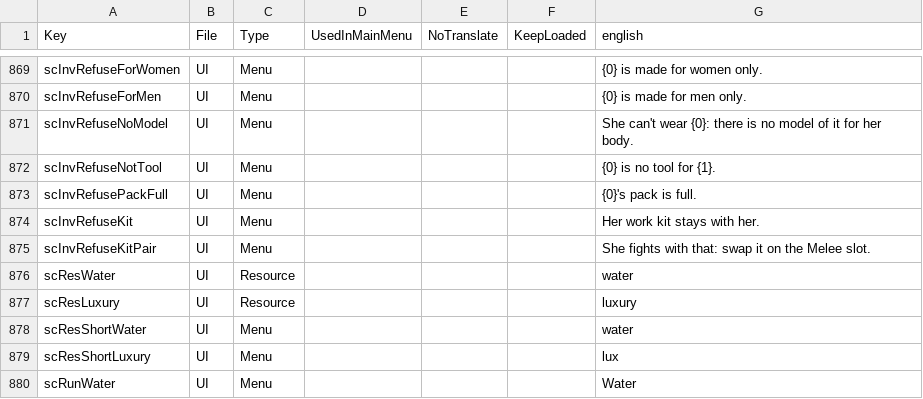
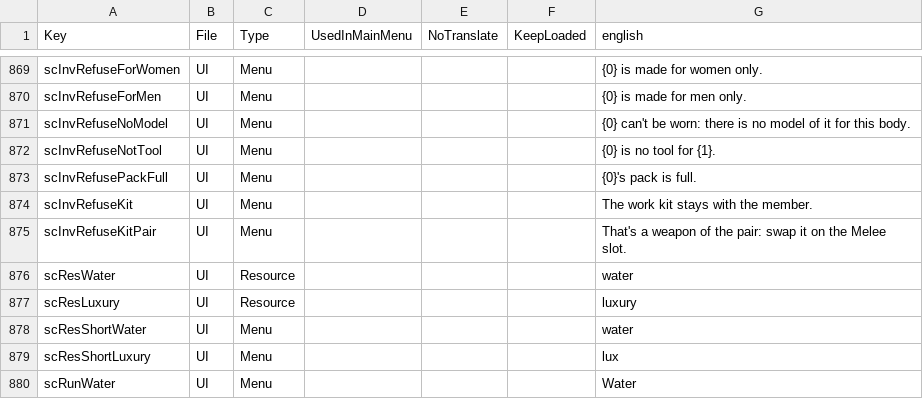
Before and after one commit to Relentless757/SurvivorCommunity, a CSV file: Config/Localization.csv, drawn as a sheet; only a part is shown, gaps mark what is left out; the diff covers the shown part only.

```diff
--- a/Config/Localization.csv
+++ b/Config/Localization.csv
@@ -870,7 +870,7 @@ scInvRefuseForWomen,UI,Menu,,,,{0} is made for women only.
 scInvRefuseForMen,UI,Menu,,,,{0} is made for men only.
-scInvRefuseNoModel,UI,Menu,,,,She can't wear {0}: there is no model of it for her body.
+scInvRefuseNoModel,UI,Menu,,,,{0} can't be worn: there is no model of it for this body.
 scInvRefuseNotTool,UI,Menu,,,,{0} is no tool for {1}.
 scInvRefusePackFull,UI,Menu,,,,{0}'s pack is full.
-scInvRefuseKit,UI,Menu,,,,Her work kit stays with her.
-scInvRefuseKitPair,UI,Menu,,,,She fights with that: swap it on the Melee slot.
+scInvRefuseKit,UI,Menu,,,,The work kit stays with the member.
+scInvRefuseKitPair,UI,Menu,,,,That's a weapon of the pair: swap it on the Melee slot.
 scResWater,UI,Resource,,,,water
```
Also changed, not shown: 15 edited cells elsewhere in this file, 1 other file.
